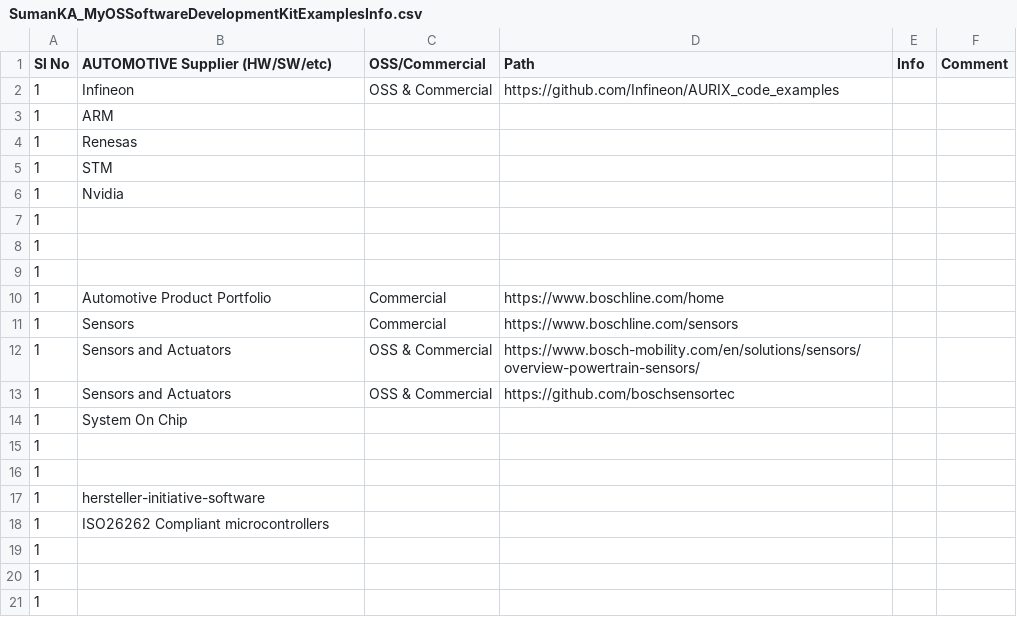
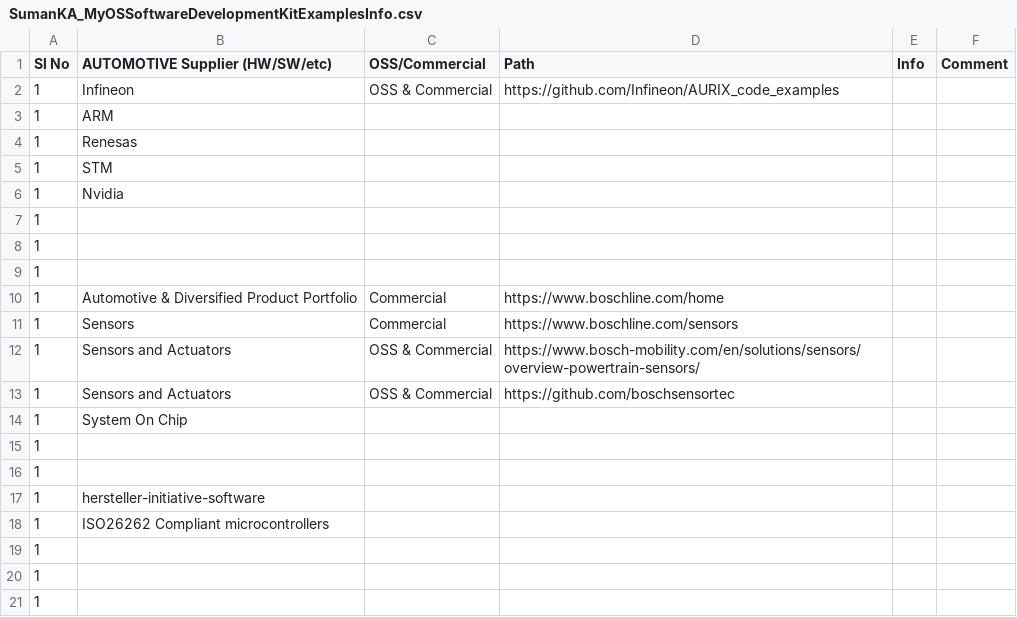
Before and after one commit to suman-komarla-adinarayana-aitpa9662r/SumanKA_MyOSSoftwareDevelopmentKitExamplesInfo, a CSV file: SumanKA_MyOSSoftwareDevelopmentKitExamplesInfo.csv, drawn as a sheet.

Commit message:
Update SumanKA_MyOSSoftwareDevelopmentKitExamplesInfo.csv

```diff
--- a/SumanKA_MyOSSoftwareDevelopmentKitExamplesInfo.csv
+++ b/SumanKA_MyOSSoftwareDevelopmentKitExamplesInfo.csv
@@ -9,3 +9,3 @@ Sl No,AUTOMOTIVE Supplier (HW/SW/etc), OSS/Commercial, Path, Info, Comment,
 1,,,,,,
-1,Automotive Product Portfolio,Commercial,https://www.boschline.com/home,,,
+1,Automotive & Diversified Product Portfolio,Commercial,https://www.boschline.com/home,,,
 1,Sensors,Commercial,https://www.boschline.com/sensors,,,
```
